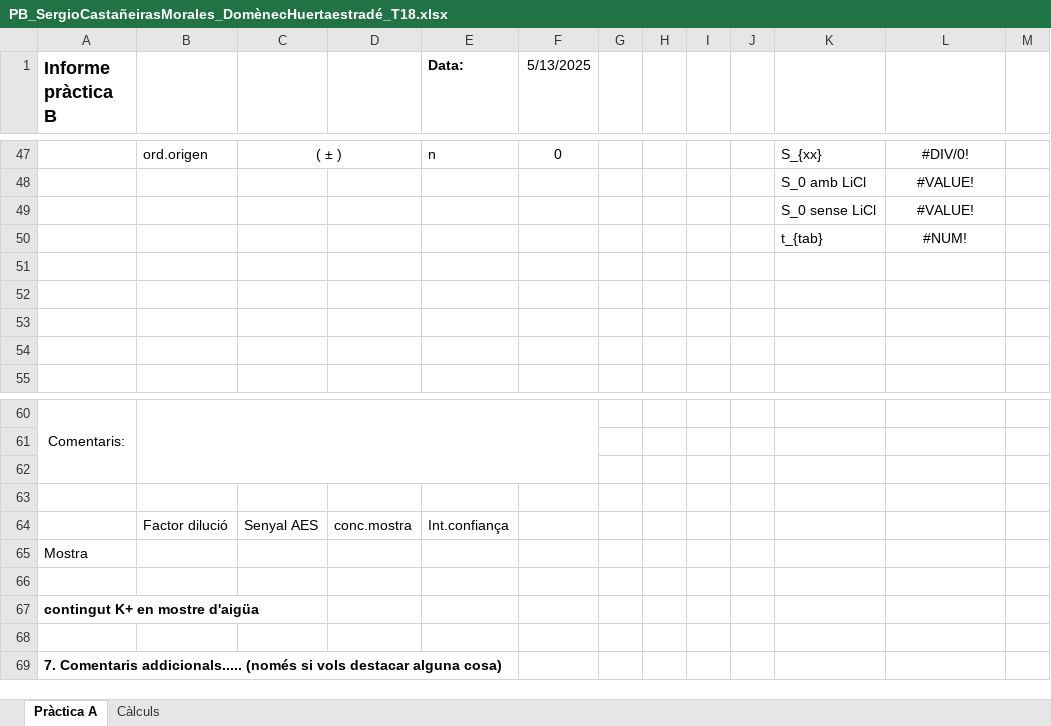
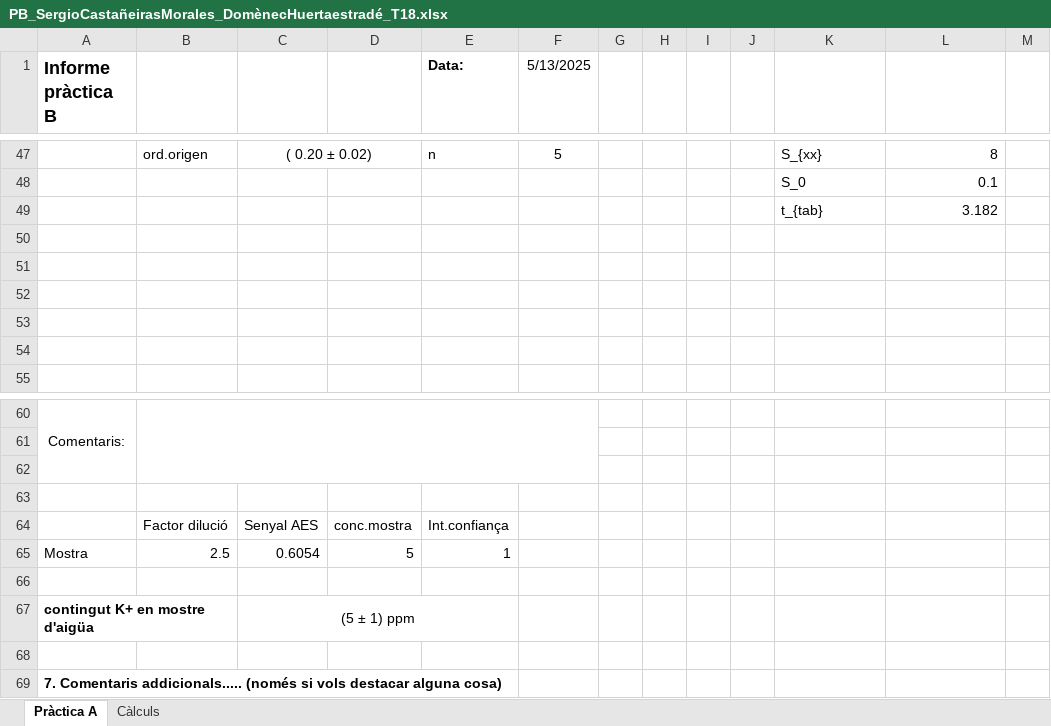
Before and after one commit to SirSergi0/LACE, an Excel workbook: Sergio i Dome/PB_SergioCastañeirasMorales_DomènecHuertaestradé_T18.xlsx, sheet Pràctica A, drawn as a sheet; only a part is shown, gaps mark what is left out; values as stored, in another font and other column widths than the file's, no borders; charts and pictures not drawn; removed rows and columns are numbered as before the commit, all else as after; the diff covers the shown part only; the diff names each change by its address in the sheet, - before the commit and + after, or states it on an @@ line.

Commit message:
Pràctica B feta

```diff
--- a/Sergio i Dome/PB_SergioCastañeirasMorales_DomènecHuertaestradé_T18.xlsx (sheet Pràctica A)
+++ b/Sergio i Dome/PB_SergioCastañeirasMorales_DomènecHuertaestradé_T18.xlsx (sheet Pràctica A)
-C47: ( ± )
+C47: ( 0.20 ± 0.02)
-F47 (5/13/2025): 0
+F47 (5/13/2025): 5
-L47 alignment: center
+L47 alignment: right
-L47: #DIV/0!
+L47: 8
-row 48:  |  |  |  |  |  |  |  |  |  | S_0 amb LiCl | #VALUE!
-row 49:  |  |  |  |  |  |  |  |  |  | S_0 sense LiCl | #VALUE!
+row 48:  |  |  |  |  |  |  |  |  |  | S_0 | 0.1
+row 49:  |  |  |  |  |  |  |  |  |  | t_{tab} | 3.182
-row 50:  |  |  |  |  |  |  |  |  |  | t_{tab} | #NUM!
+row 50: (empty)
-row 65: Mostra
+row 65: Mostra | 2.5 | 0.6054 | 5 | 1
-C67: (empty)
+C67: (5 ± 1) ppm
+C67:E67 merged
```
Also changed, not shown: 5 added rows, 5 removed rows, 11 edited cells and cell formats elsewhere in this sheet, charts or pictures, 2 other files.
